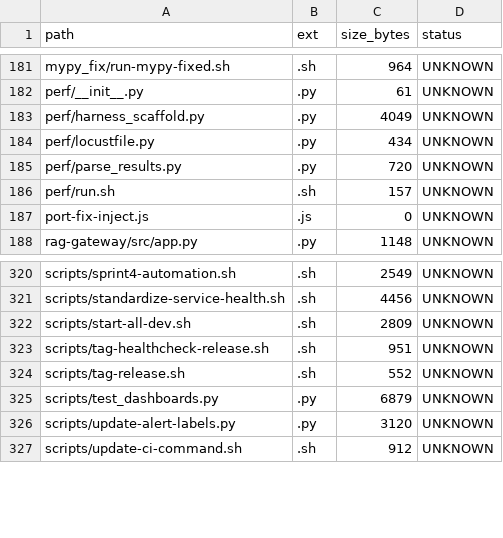
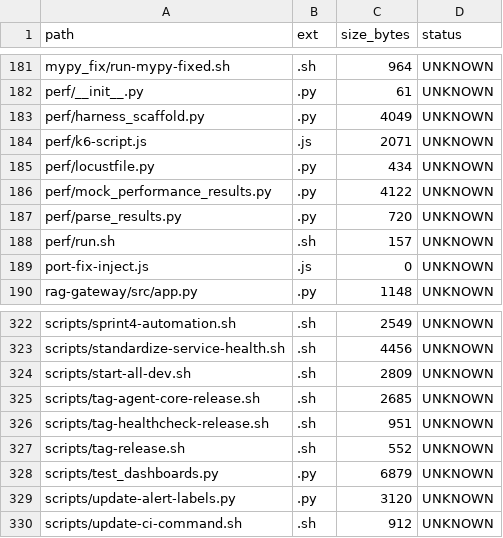
Before and after one commit to locotoki/alfred-agent-platform-v2, a CSV file: metrics/scripts_inventory.csv, drawn as a sheet; only a part is shown, gaps mark what is left out; the diff names each change by its address in the sheet, - before the commit and + after, or states it on an @@ line.

Commit message:
feat(observability): add RPS & error-rate panels; scrape agent-bizdev (#351)
* test: add performance test infrastructure and mock harness

- Add mock performance test generator for CI when GO_ENABLED=0
- Create comprehensive performance test plan with 3 deployment options
- Add 40-query test set covering real user questions
- Create k6 load test script for advanced testing
- Add release tagging script with safety checks
- Add CI workflow that switches between mock/real tests
- Document current status and tomorrow's validation plan

* feat(observability): add RPS & error-rate panels; scrape agent-bizdev

- Add agent-bizdev Prometheus scrape job on port 8002 with default 15s interval
- Create traffic metrics dashboard with RPS and error rate stat panels
- RPS panel shows requests per second with sparkline
- Error rate panel shows percentage with thresholds (green < 1%, amber < 5%, red >= 5%)
- Both panels positioned on first row alongside p95 latency
- Dashboard supports job switching between agent-core and agent-bizdev

```diff
--- a/metrics/scripts_inventory.csv
+++ b/metrics/scripts_inventory.csv
+row 184: perf/k6-script.js | .js | 2071 | UNKNOWN
+row 186: perf/mock_performance_results.py | .py | 4122 | UNKNOWN
+row 325: scripts/tag-agent-core-release.sh | .sh | 2685 | UNKNOWN
```
Also changed, not shown: 9 other files.
